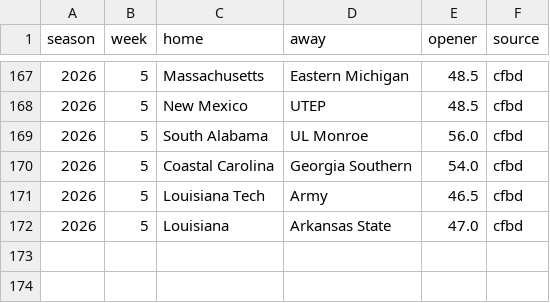
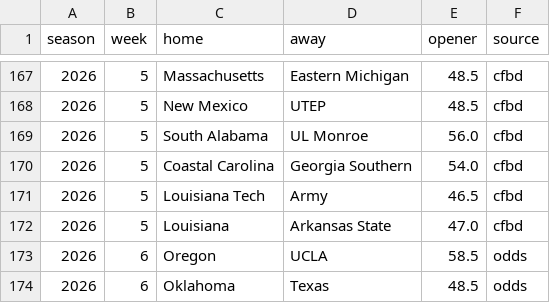
Before and after one commit to aberni03/ncaaf-totals-edge, a CSV file: out/openers.csv, drawn as a sheet; only a part is shown, gaps mark what is left out; the diff names each change by its address in the sheet, - before the commit and + after, or states it on an @@ line.

```diff
--- a/out/openers.csv
+++ b/out/openers.csv
+row 173: 2026 | 6 | Oregon | UCLA | 58.5 | odds
+row 174: 2026 | 6 | Oklahoma | Texas | 48.5 | odds
```
Also changed, not shown: out/odds_snapshots.csv, out/picks_log.csv, 4 other files.
